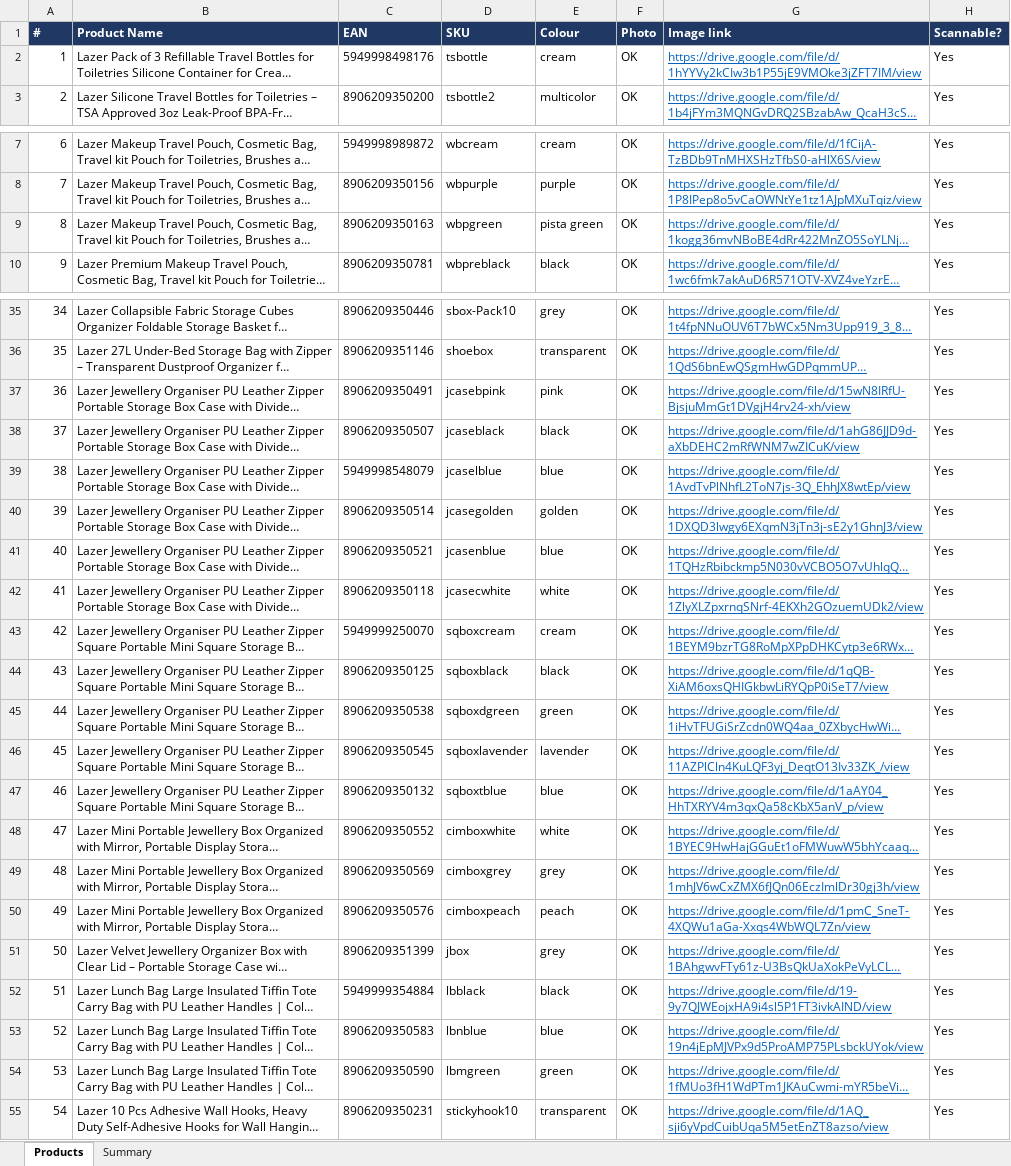
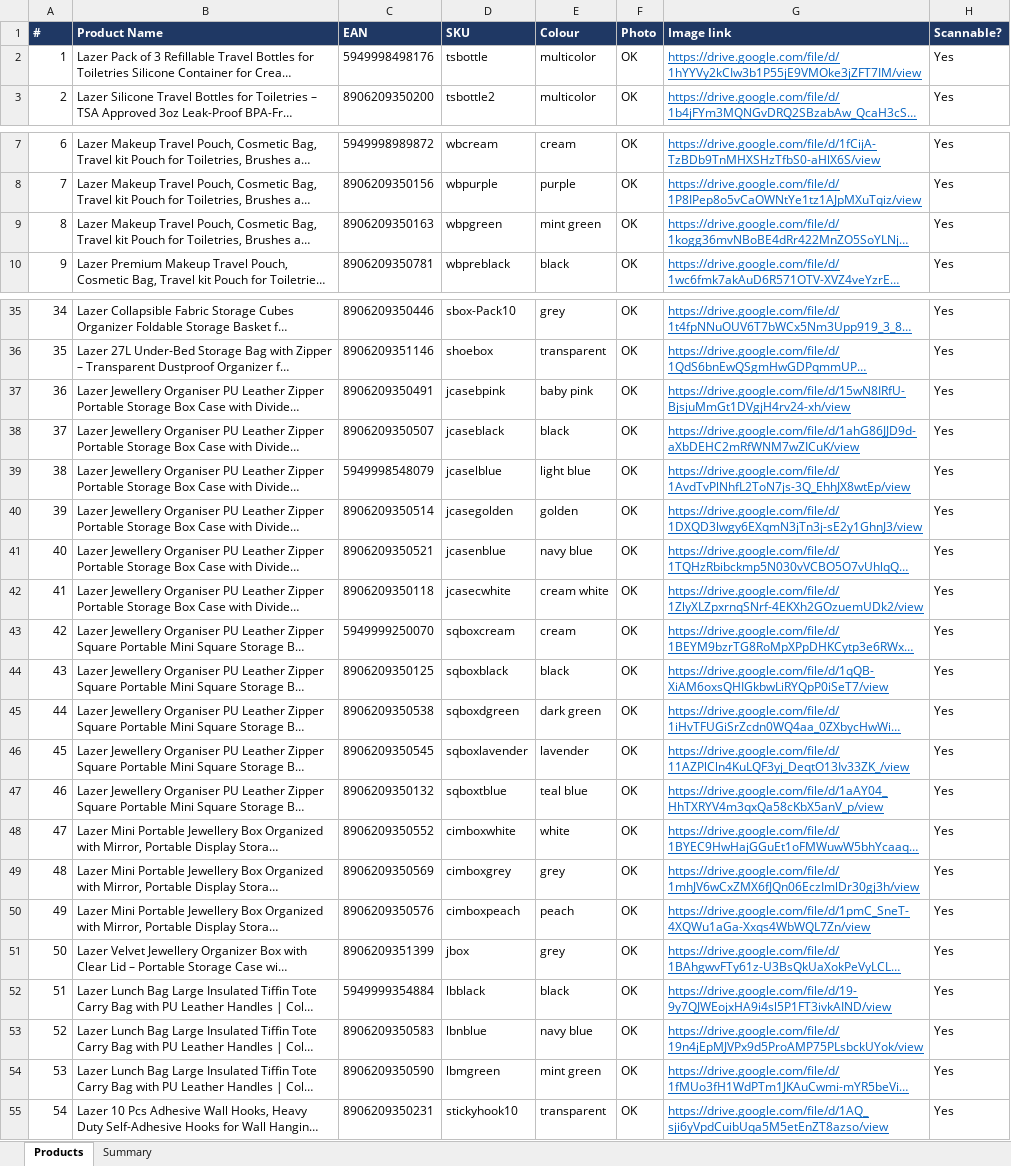
Before and after one commit to Aimubh/EAN_scanner, an Excel workbook: catalogue-2026-11-23.xlsx, sheet Products, drawn as a sheet; only a part is shown, gaps mark what is left out; long unchanged cells end in …; values as stored, in another font and other column widths than the file's, no borders; the diff covers the shown part only; the diff names each change by its address in the sheet, - before the commit and + after, or states it on an @@ line.

```diff
--- a/catalogue-2026-11-23.xlsx (sheet Products)
+++ b/catalogue-2026-11-23.xlsx (sheet Products)
-E2 (Colour): cream
+E2 (Colour): multicolor
-E9 (Colour): pista green
+E9 (Colour): mint green
-E37 (Colour): pink
+E37 (Colour): baby pink
-E39 (Colour): blue
+E39 (Colour): light blue
-E41 (Colour): blue
+E41 (Colour): navy blue
-E42 (Colour): white
+E42 (Colour): cream white
-E45 (Colour): green
+E45 (Colour): dark green
-E47 (Colour): blue
+E47 (Colour): teal blue
-E53 (Colour): blue
+E53 (Colour): navy blue
-E54 (Colour): green
+E54 (Colour): mint green
```
Also changed, not shown: 5 edited cells elsewhere in this sheet, sheet Summary, formulas that keep their value, 1 other file.
